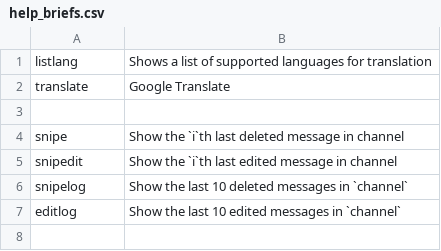
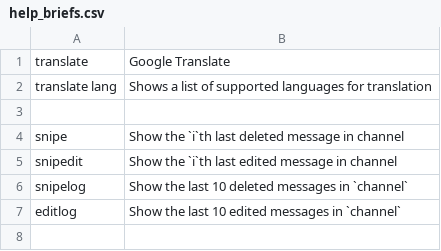
Before and after one commit to Eakan-Git/Jenna, a CSV file: cogs/core/help_briefs.csv, drawn as a sheet; only a part is shown; removed rows and columns are numbered as before the commit, all else as after; the diff names each change by its address in the sheet, - before the commit and + after, or states it on an @@ line.

Commit message:
Translate: Rename listlang to translate lang - Fix help arg brackets bug

```diff
--- a/cogs/core/help_briefs.csv
+++ b/cogs/core/help_briefs.csv
-row 1: listlang | Shows a list of supported languages for translation
+row 2: translate lang | Shows a list of supported languages for translation
```
Also changed, not shown: 2 other files.
